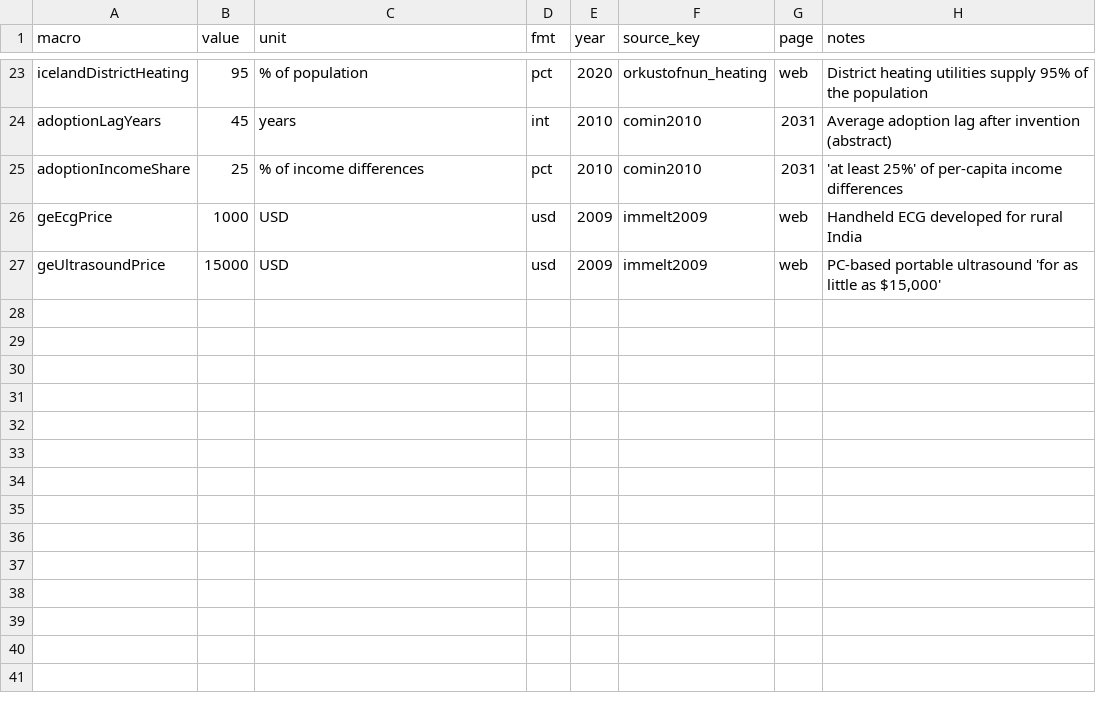
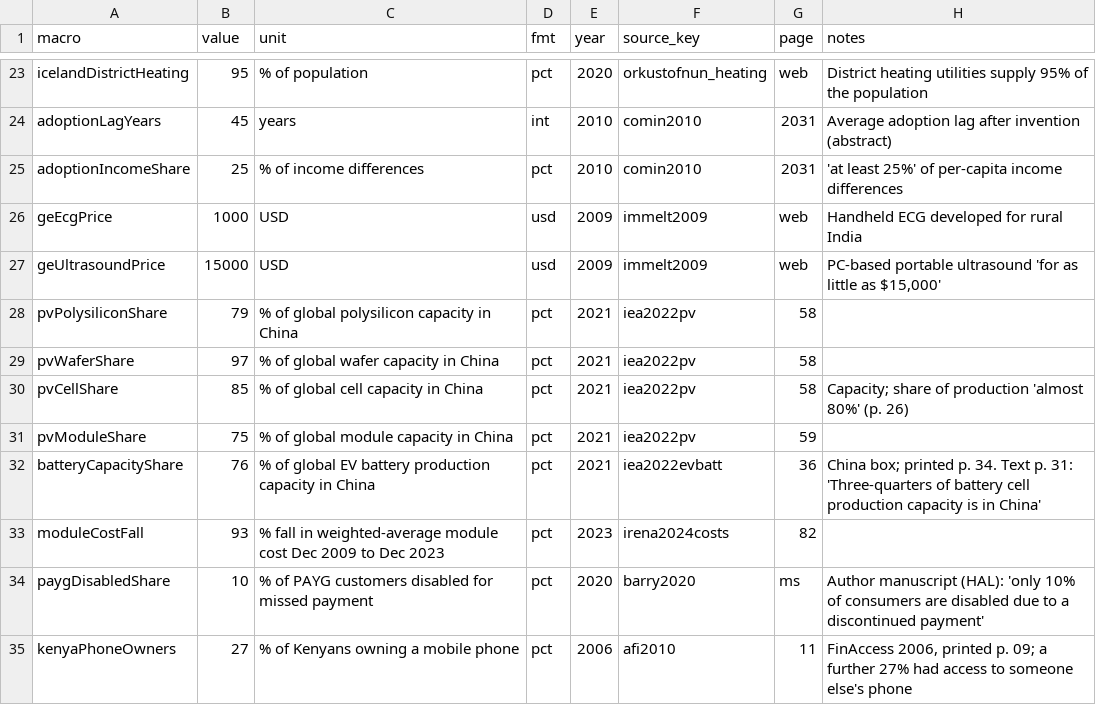
Before and after one commit to oddurs/scarcity, a CSV file: data/manual/literature_figures.csv, drawn as a sheet; only a part is shown, gaps mark what is left out; the diff names each change by its address in the sheet, - before the commit and + after, or states it on an @@ line.

```diff
--- a/data/manual/literature_figures.csv
+++ b/data/manual/literature_figures.csv
+row 28: pvPolysiliconShare | 79 | % of global polysilicon capacity in China | pct | 2021 | iea2022pv | 58
+row 29: pvWaferShare | 97 | % of global wafer capacity in China | pct | 2021 | iea2022pv | 58
+row 30: pvCellShare | 85 | % of global cell capacity in China | pct | 2021 | iea2022pv | 58 | Capacity; share of production 'almost 80%' (p. 26)
+row 31: pvModuleShare | 75 | % of global module capacity in China | pct | 2021 | iea2022pv | 59
+row 32: batteryCapacityShare | 76 | % of global EV battery production capacity in China | pct | 2021 | iea2022evbatt | 36 | China box; printed p. 34. Text p. 31: 'Three-quarters of battery cell production capacity is in China'
+row 33: moduleCostFall | 93 | % fall in weighted-average module cost Dec 2009 to Dec 2023 | pct | 2023 | irena2024costs | 82
+row 34: paygDisabledShare | 10 | % of PAYG customers disabled for missed payment | pct | 2020 | barry2020 | ms | Author manuscript (HAL): 'only 10% of consumers are disabled due to a discontinued payment'
+row 35: kenyaPhoneOwners | 27 | % of Kenyans owning a mobile phone | pct | 2006 | afi2010 | 11 | FinAccess 2006, printed p. 09; a further 27% had access to someone else's phone
```
Also changed, not shown: data/manual/report_headlines.csv, data/processed/literature_figures.csv, 9 other files.
